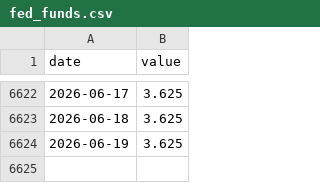
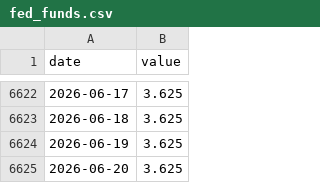
Before and after one commit to jayzhaomurray/boc-tracker, a CSV file: data/fed_funds.csv, drawn as a sheet; only a part is shown, gaps mark what is left out; the diff names each change by its address in the sheet, - before the commit and + after, or states it on an @@ line.

```diff
--- a/data/fed_funds.csv
+++ b/data/fed_funds.csv
+row 6625: 2026-06-20 | 3.625
```
Also changed, not shown: 9 other files.
